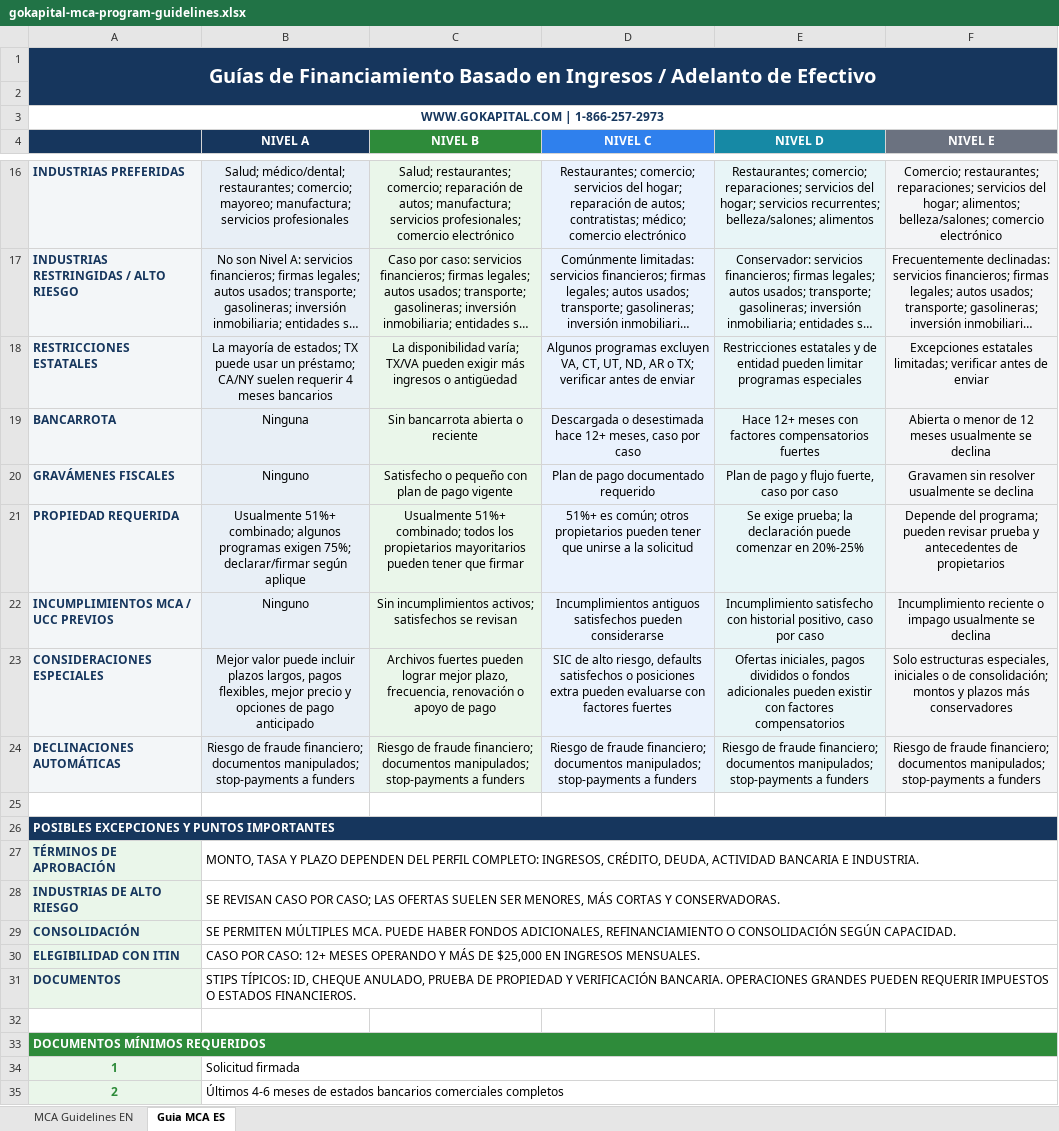
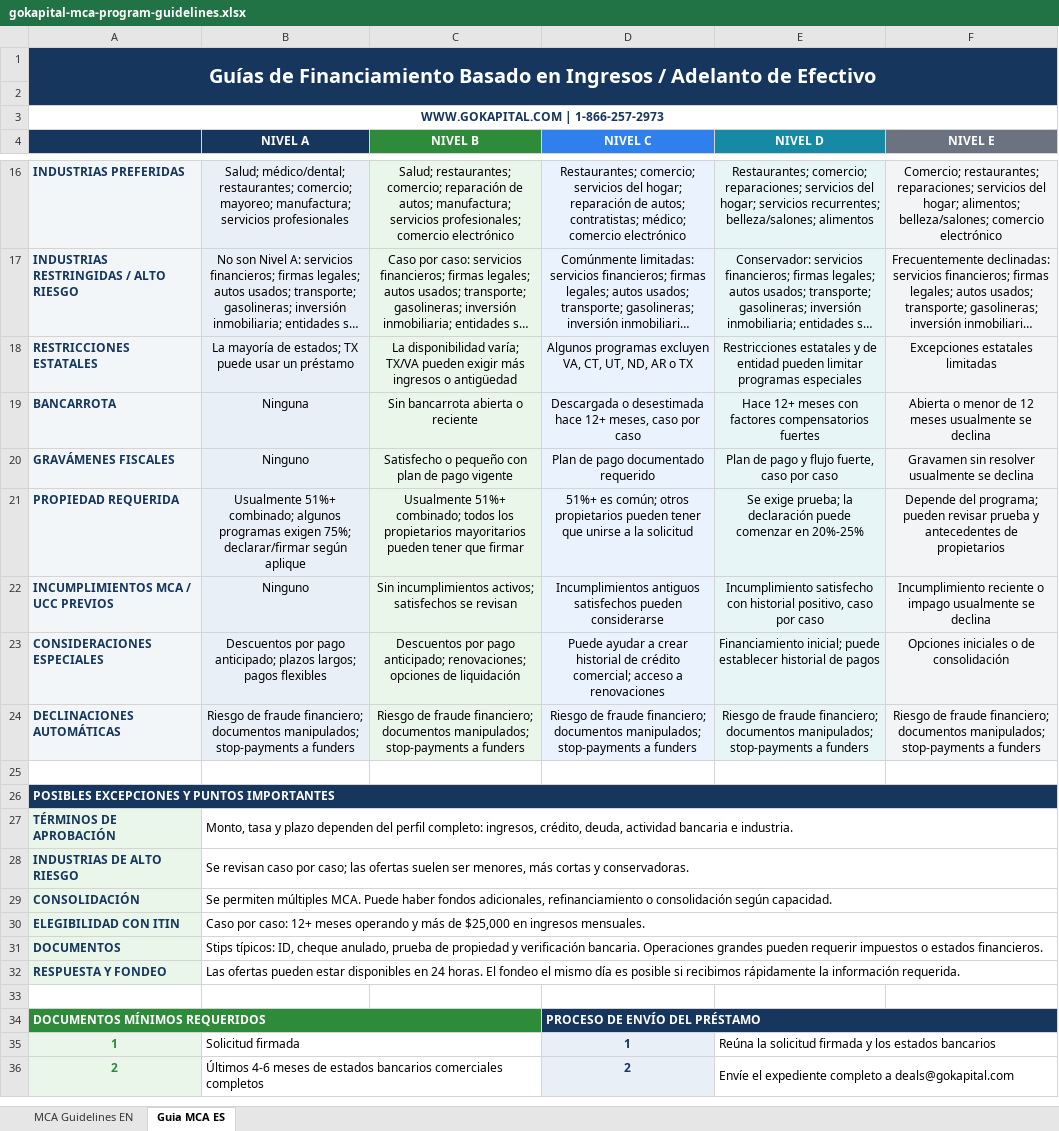
Before and after one commit to AIcapital123/gokapital-mca-program-guidelines, an Excel workbook: gokapital-mca-program-guidelines.xlsx, sheet Guia MCA ES, drawn as a sheet; only a part is shown, gaps mark what is left out; long unchanged cells end in …; values as stored, in another font and other column widths than the file's, no borders; removed rows and columns are numbered as before the commit, all else as after; the diff covers the shown part only; the diff names each change by its address in the sheet, - before the commit and + after, or states it on an @@ line.

```diff
--- a/gokapital-mca-program-guidelines.xlsx (sheet Guia MCA ES)
+++ b/gokapital-mca-program-guidelines.xlsx (sheet Guia MCA ES)
-B18 (NIVEL A): …usar un préstamo; CA/NY suelen requerir 4 meses bancarios
+B18 (NIVEL A): …usar un préstamo
-D18 (NIVEL C): …AR o TX; verificar antes de enviar
+D18 (NIVEL C): …AR o TX
-F18 (NIVEL E): Excepciones estatales limitadas; verificar antes de enviar
+F18 (NIVEL E): Excepciones estatales limitadas
-B23 (NIVEL A): Mejor valor puede incluir plazos largos, pagos flexibles, mejor precio y opciones de pago anticipado
+B23 (NIVEL A): Descuentos por pago anticipado; plazos largos; pagos flexibles
-C23 (NIVEL B): Archivos fuertes pueden lograr mejor plazo, frecuencia, renovación o apoyo de pago
+C23 (NIVEL B): Descuentos por pago anticipado; renovaciones; opciones de liquidación
-D23 (NIVEL C): SIC de alto riesgo, defaults satisfechos o posiciones extra pueden evaluarse con factores fuertes
+D23 (NIVEL C): Puede ayudar a crear historial de crédito comercial; acceso a renovaciones
-E23 (NIVEL D): Ofertas iniciales, pagos divididos o fondos adicionales pueden existir con factores compensatorios
+E23 (NIVEL D): Financiamiento inicial; puede establecer historial de pagos
-F23 (NIVEL E): Solo estructuras especiales, iniciales o de consolidación; montos y plazos más conservadores
+F23 (NIVEL E): Opciones iniciales o de consolidación
-B27 (NIVEL A): MONTO, TASA Y PLAZO DEPENDEN DEL PERFIL COMPLETO: INGRESOS, CRÉDITO, DEUDA, ACTIVIDAD BANCARIA E INDUSTRIA.
+B27 (NIVEL A): Monto, tasa y plazo dependen del perfil completo: ingresos, crédito, deuda, actividad bancaria e industria.
-B28 (NIVEL A): SE REVISAN CASO POR CASO; LAS OFERTAS SUELEN SER MENORES, MÁS CORTAS Y CONSERVADORAS.
+B28 (NIVEL A): Se revisan caso por caso; las ofertas suelen ser menores, más cortas y conservadoras.
-B29 (NIVEL A): SE PERMITEN MÚLTIPLES MCA. PUEDE HABER FONDOS ADICIONALES, REFINANCIAMIENTO O CONSOLIDACIÓN SEGÚN CAPACIDAD.
+B29 (NIVEL A): Se permiten múltiples MCA. Puede haber fondos adicionales, refinanciamiento o consolidación según capacidad.
-B30 (NIVEL A): CASO POR CASO: 12+ MESES OPERANDO Y MÁS DE $25,000 EN INGRESOS MENSUALES.
+B30 (NIVEL A): Caso por caso: 12+ meses operando y más de $25,000 en ingresos mensuales.
-B31 (NIVEL A): STIPS TÍPICOS: ID, CHEQUE ANULADO, PRUEBA DE PROPIEDAD Y VERIFICACIÓN BANCARIA. OPERACIONES GRANDES PUEDEN REQUERIR IMPUESTOS O ESTADOS FINANCIEROS.
+B31 (NIVEL A): Stips típicos: ID, cheque anulado, prueba de propiedad y verificación bancaria. Operaciones grandes pueden requerir impuestos o estados financieros.
+row 32: RESPUESTA Y FONDEO | Las ofertas pueden estar disponibles en 24 horas. El fondeo el mismo día es posible si recibimos rápidamente la información requerida.
-A33:F33 merged
+A34:C34 merged
-D34 (NIVEL C): (empty)
+D34 (NIVEL C): PROCESO DE ENVÍO DEL PRÉSTAMO
-D34:F34 fill: #2E8B3A
+D34:F34 fill: #16365D
+D34:F34 merged
-B34:F34 merged
+B35:C35 merged
-D35 (NIVEL C): (empty)
+D35 (NIVEL C): 1
-D35:D36 fill: none
+D35:D36 fill: #E8EFF6
-E35 (NIVEL D): (empty)
+E35 (NIVEL D): Reúna la solicitud firmada y los estados bancarios
+E35:F35 merged
-B35:F35 merged
+B36:C36 merged
-D36 (NIVEL C): (empty)
+D36 (NIVEL C): 2
-E36 (NIVEL D): (empty)
+E36 (NIVEL D): Envíe el expediente completo a deals@gokapital.com
+E36:F36 merged
```
Also changed, not shown: 4 edited cells, cell formats and merged cells elsewhere in this sheet, sheet MCA Guidelines EN.
